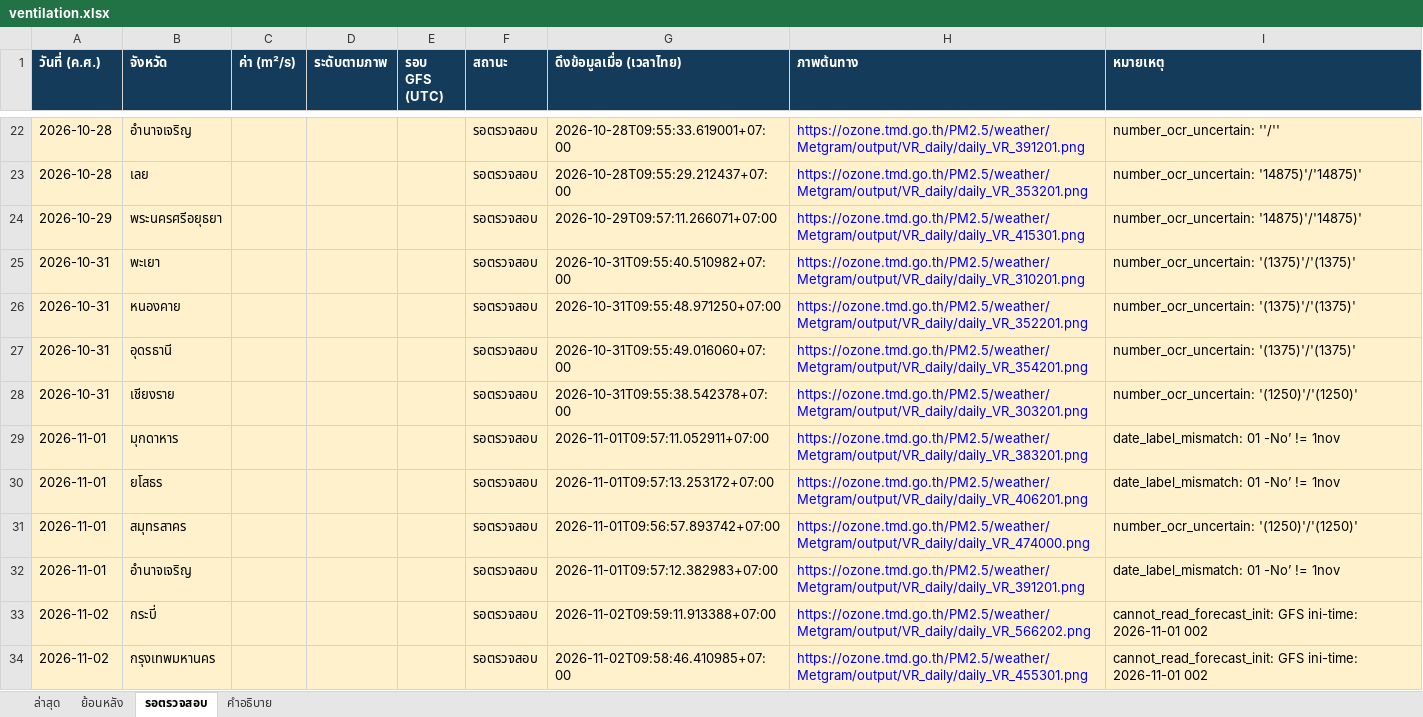
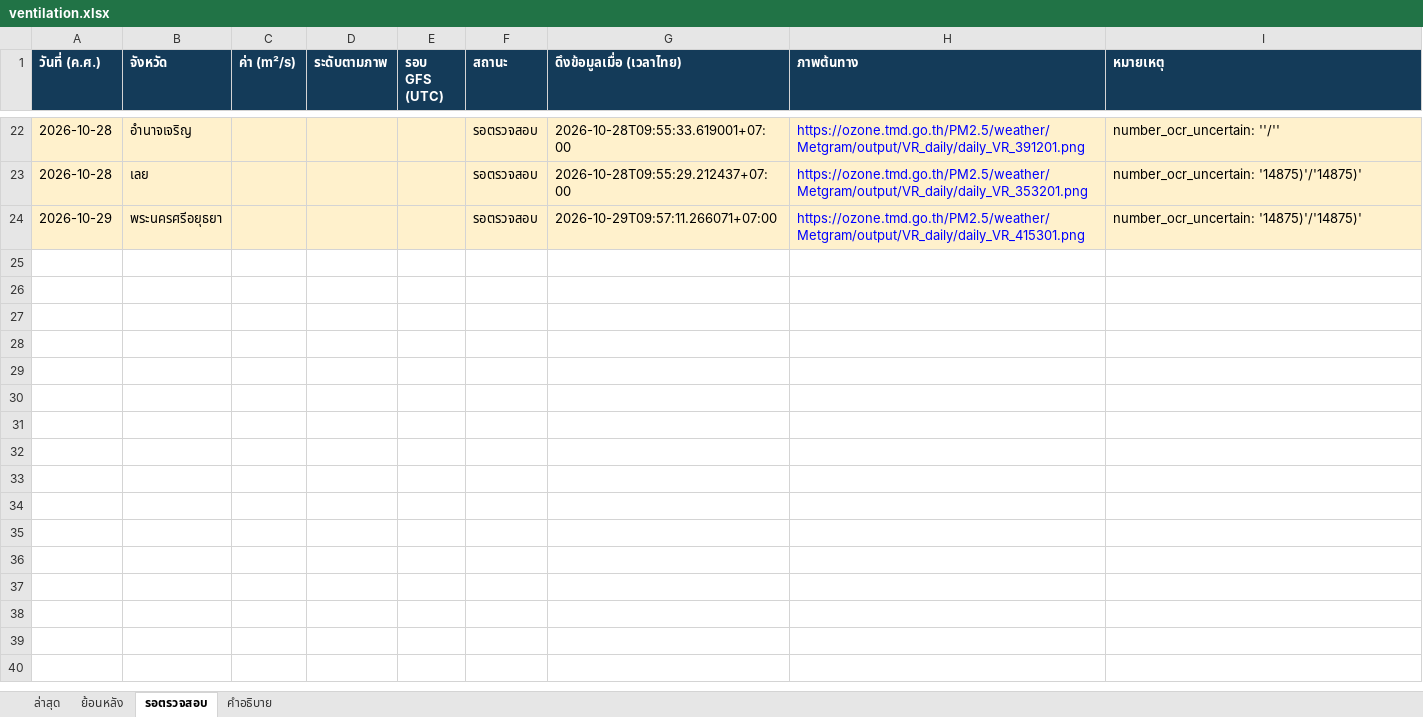
Before and after one commit to soraoudsuk-bit/Ventilation-Thailand, an Excel workbook: data/ventilation.xlsx, sheet รอตรวจสอบ, drawn as a sheet; only a part is shown, gaps mark what is left out; values as stored, in another font and other column widths than the file's, no borders; the diff covers the shown part only; the diff names each change by its address in the sheet, - before the commit and + after, or states it on an @@ line.

Commit message:
Fix archived chart reads and reconcile November data

```diff
--- a/data/ventilation.xlsx (sheet รอตรวจสอบ)
+++ b/data/ventilation.xlsx (sheet รอตรวจสอบ)
-row 25: 2026-10-31 | พะเยา |  |  |  | รอตรวจสอบ | 2026-10-31T09:55:40.510982+07:00 | https://ozone.tmd.go.th/PM2.5/weather/Metgram/output/VR_daily/daily_VR_310201.png | number_ocr_uncertain: '(1375)'/'(1375)'
-row 26: 2026-10-31 | หนองคาย |  |  |  | รอตรวจสอบ | 2026-10-31T09:55:48.971250+07:00 | https://ozone.tmd.go.th/PM2.5/weather/Metgram/output/VR_daily/daily_VR_352201.png | number_ocr_uncertain: '(1375)'/'(1375)'
-row 27: 2026-10-31 | อุดรธานี |  |  |  | รอตรวจสอบ | 2026-10-31T09:55:49.016060+07:00 | https://ozone.tmd.go.th/PM2.5/weather/Metgram/output/VR_daily/daily_VR_354201.png | number_ocr_uncertain: '(1375)'/'(1375)'
-row 28: 2026-10-31 | เชียงราย |  |  |  | รอตรวจสอบ | 2026-10-31T09:55:38.542378+07:00 | https://ozone.tmd.go.th/PM2.5/weather/Metgram/output/VR_daily/daily_VR_303201.png | number_ocr_uncertain: '(1250)'/'(1250)'
-row 29: 2026-11-01 | มุกดาหาร |  |  |  | รอตรวจสอบ | 2026-11-01T09:57:11.052911+07:00 | https://ozone.tmd.go.th/PM2.5/weather/Metgram/output/VR_daily/daily_VR_383201.png | date_label_mismatch: 01 -No’ != 1nov
-row 30: 2026-11-01 | ยโสธร |  |  |  | รอตรวจสอบ | 2026-11-01T09:57:13.253172+07:00 | https://ozone.tmd.go.th/PM2.5/weather/Metgram/output/VR_daily/daily_VR_406201.png | date_label_mismatch: 01 -No’ != 1nov
-row 31: 2026-11-01 | สมุทรสาคร |  |  |  | รอตรวจสอบ | 2026-11-01T09:56:57.893742+07:00 | https://ozone.tmd.go.th/PM2.5/weather/Metgram/output/VR_daily/daily_VR_474000.png | number_ocr_uncertain: '(1250)'/'(1250)'
-row 32: 2026-11-01 | อำนาจเจริญ |  |  |  | รอตรวจสอบ | 2026-11-01T09:57:12.382983+07:00 | https://ozone.tmd.go.th/PM2.5/weather/Metgram/output/VR_daily/daily_VR_391201.png | date_label_mismatch: 01 -No’ != 1nov
-row 33: 2026-11-02 | กระบี่ |  |  |  | รอตรวจสอบ | 2026-11-02T09:59:11.913388+07:00 | https://ozone.tmd.go.th/PM2.5/weather/Metgram/output/VR_daily/daily_VR_566202.png | cannot_read_forecast_init: GFS ini-time: 2026-11-01 002
-row 34: 2026-11-02 | กรุงเทพมหานคร |  |  |  | รอตรวจสอบ | 2026-11-02T09:58:46.410985+07:00 | https://ozone.tmd.go.th/PM2.5/weather/Metgram/output/VR_daily/daily_VR_455301.png | cannot_read_forecast_init: GFS ini-time: 2026-11-01 002
```
Also changed, not shown: 74 removed rows elsewhere in this sheet, sheet ล่าสุด, sheet ย้อนหลัง, 5 other files.
